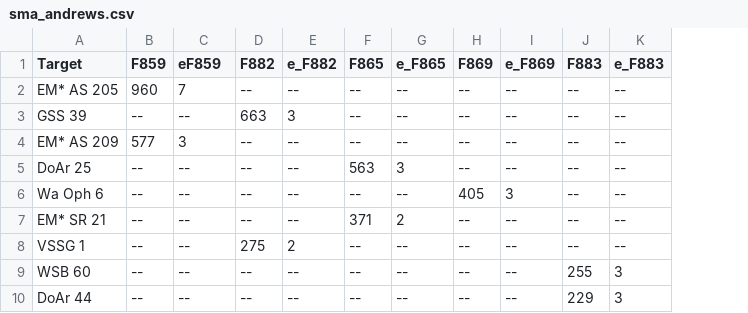
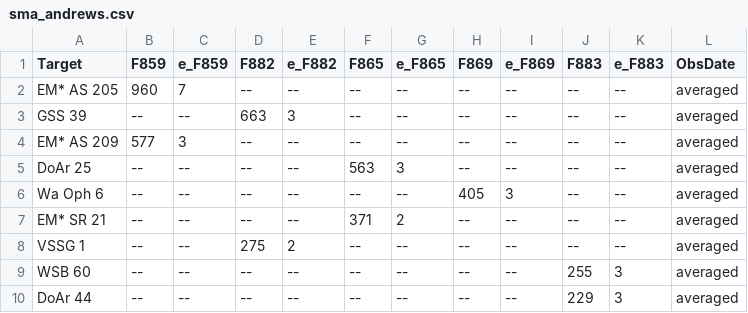
Before and after one commit to ElsevierSoftwareX/SOFTX-D-20-00075, a CSV file: database/sma_andrews.csv, drawn as a sheet; the diff names each change by its address in the sheet, - before the commit and + after, or states it on an @@ line.

Commit message:
updated obs date info

```diff
--- a/database/sma_andrews.csv
+++ b/database/sma_andrews.csv
+column L (ObsDate), rows 2-10: all averaged
-C1: eF859
+C1: e_F859
```
Also changed, not shown: 1 other file.
